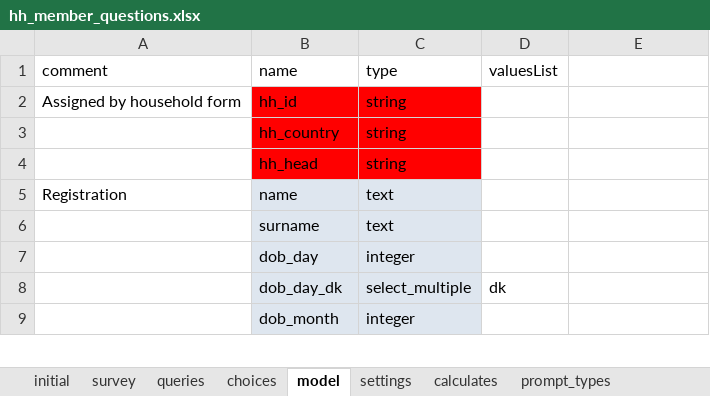
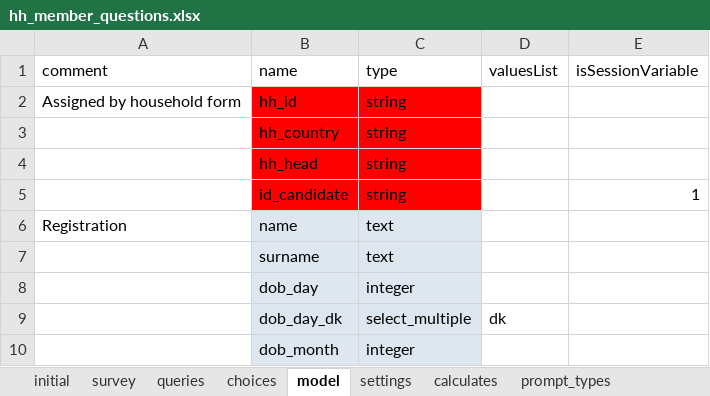
Before and after one commit to linl33/bohemia, an Excel workbook: odkx/forms/hh_member_questions.xlsx, sheet model, drawn as a sheet; only a part is shown; values as stored, in another font and other column widths than the file's, no borders; the diff names each change by its address in the sheet, - before the commit and + after, or states it on an @@ line.

```diff
--- a/odkx/forms/hh_member_questions.xlsx (sheet model)
+++ b/odkx/forms/hh_member_questions.xlsx (sheet model)
-E1: (empty)
+E1: isSessionVariable
+row 5:  | id_candidate | string |  | 1
```
Also changed, not shown: odkx/forms/hh_member_absent.xlsx, odkx/forms/hh_member_exit.xlsx, 11 other files.
